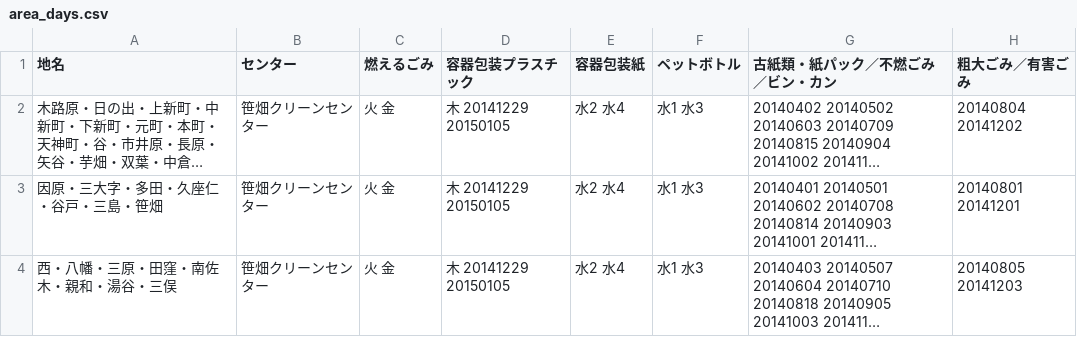
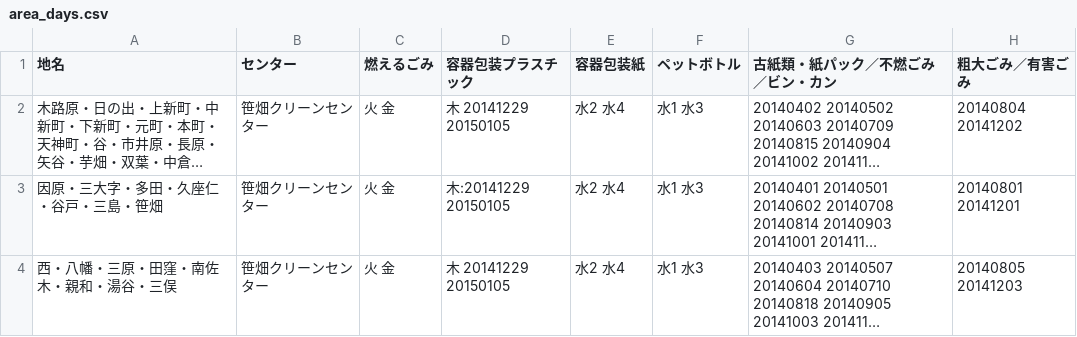
Before and after one commit to mgrsn/5374, a CSV file: data/area_days.csv, drawn as a sheet; long unchanged cells end in …; the diff names each change by its address in the sheet, - before the commit and + after, or states it on an @@ line.

Commit message:
Update area_days.csv

```diff
--- a/data/area_days.csv
+++ b/data/area_days.csv
-D3 (容器包装プラスチック): 木 20141229 20150105
+D3 (容器包装プラスチック): 木:20141229 20150105
```
